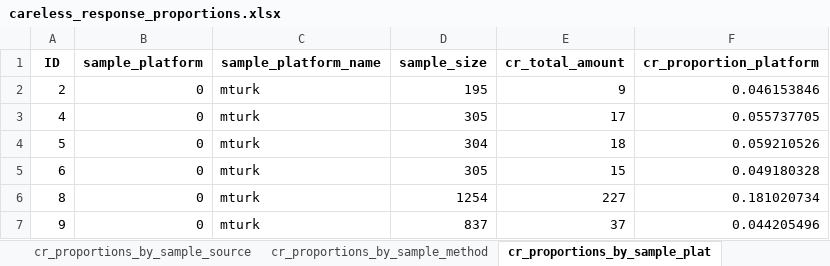
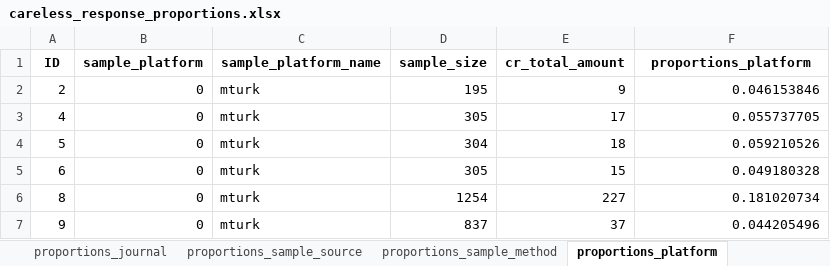
Before and after one commit to cory-moore/careless_response_meta_analysis, an Excel workbook: results/careless_response_proportions.xlsx, sheet proportions_platform, drawn as a sheet; only a part is shown; values as stored, in another font and other column widths than the file's, no borders; the diff names each change by its address in the sheet, - before the commit and + after, or states it on an @@ line.

```diff
--- a/results/careless_response_proportions.xlsx (sheet proportions_platform)
+++ b/results/careless_response_proportions.xlsx (sheet proportions_platform)
-sheet tab: cr_proportions_by_sample_source
+sheet tab: proportions_sample_source
-sheet tab: cr_proportions_by_sample_method
+sheet tab: proportions_sample_method
-sheet tab: cr_proportions_by_sample_plat
+sheet tab: proportions_platform
-F1: cr_proportion_platform
+F1: proportions_platform
```
Also changed, not shown: sheet proportions_total, sheet proportions_year, sheet proportions_sample_source, sheet proportions_sample_method, sheet proportions_journal, sheet proportions_cr_method, 1 more sheet, other sheet tabs, 6 other files.
